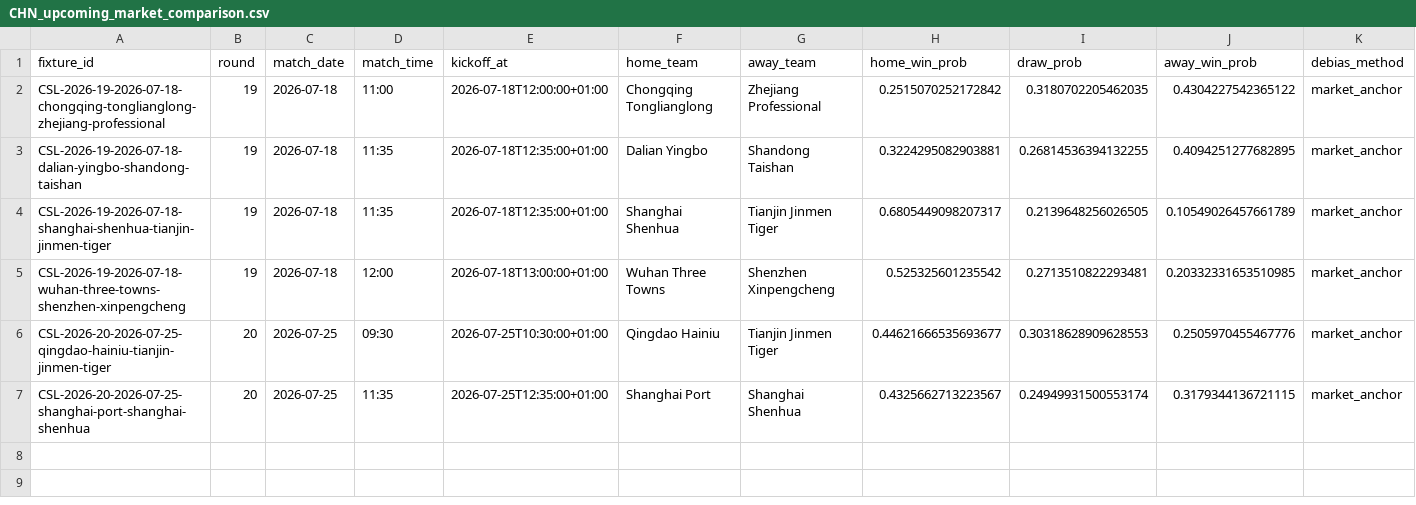
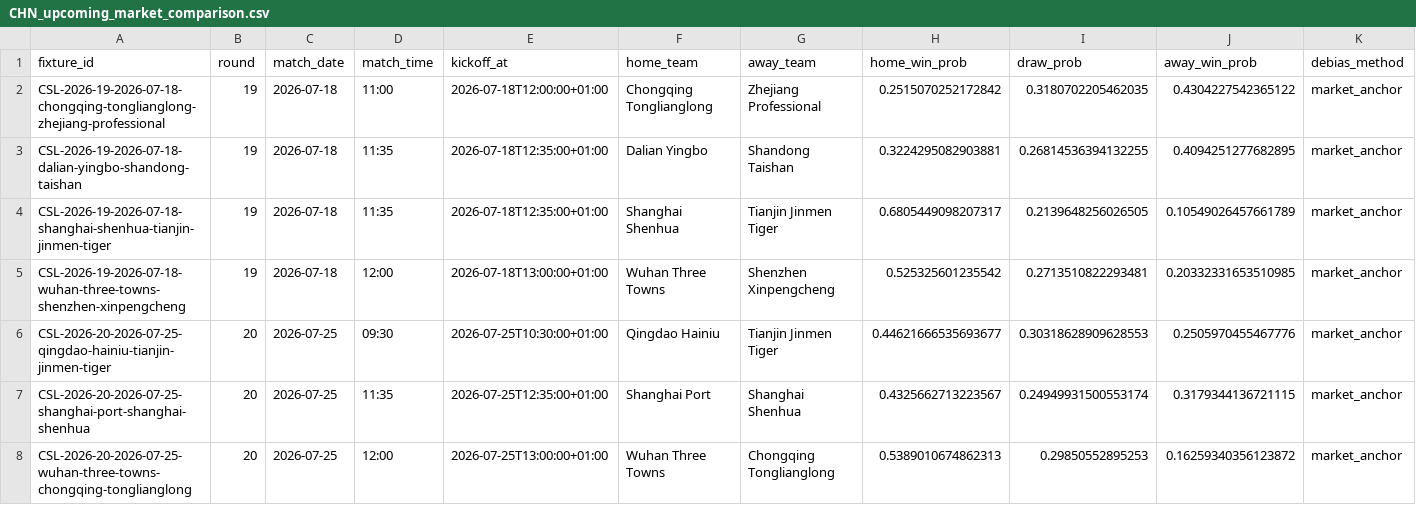
Before and after one commit to jiajun-builds/cslmonitor, a CSV file: data/output_data/CHN_upcoming_market_comparison.csv, drawn as a sheet; only a part is shown; rows hold the shown columns only; the diff names each change by its address in the sheet, - before the commit and + after, or states it on an @@ line.

```diff
--- a/data/output_data/CHN_upcoming_market_comparison.csv
+++ b/data/output_data/CHN_upcoming_market_comparison.csv
+row 8: CSL-2026-20-2026-07-25-wuhan-three-towns-chongqing-tonglianglong | 20 | 2026-07-25 | 12:00 | 2026-07-25T13:00:00+01:00 | Wuhan Three Towns | Chongqing Tonglianglong | 0.5389010674862313 | 0.29850552895253 | 0.16259340356123872 | market_anchor
```
Also changed, not shown: data/dashboard/csv/dashboard_meta.csv, data/dashboard/csv/upcoming_market_comparison.csv, 5 other files.
